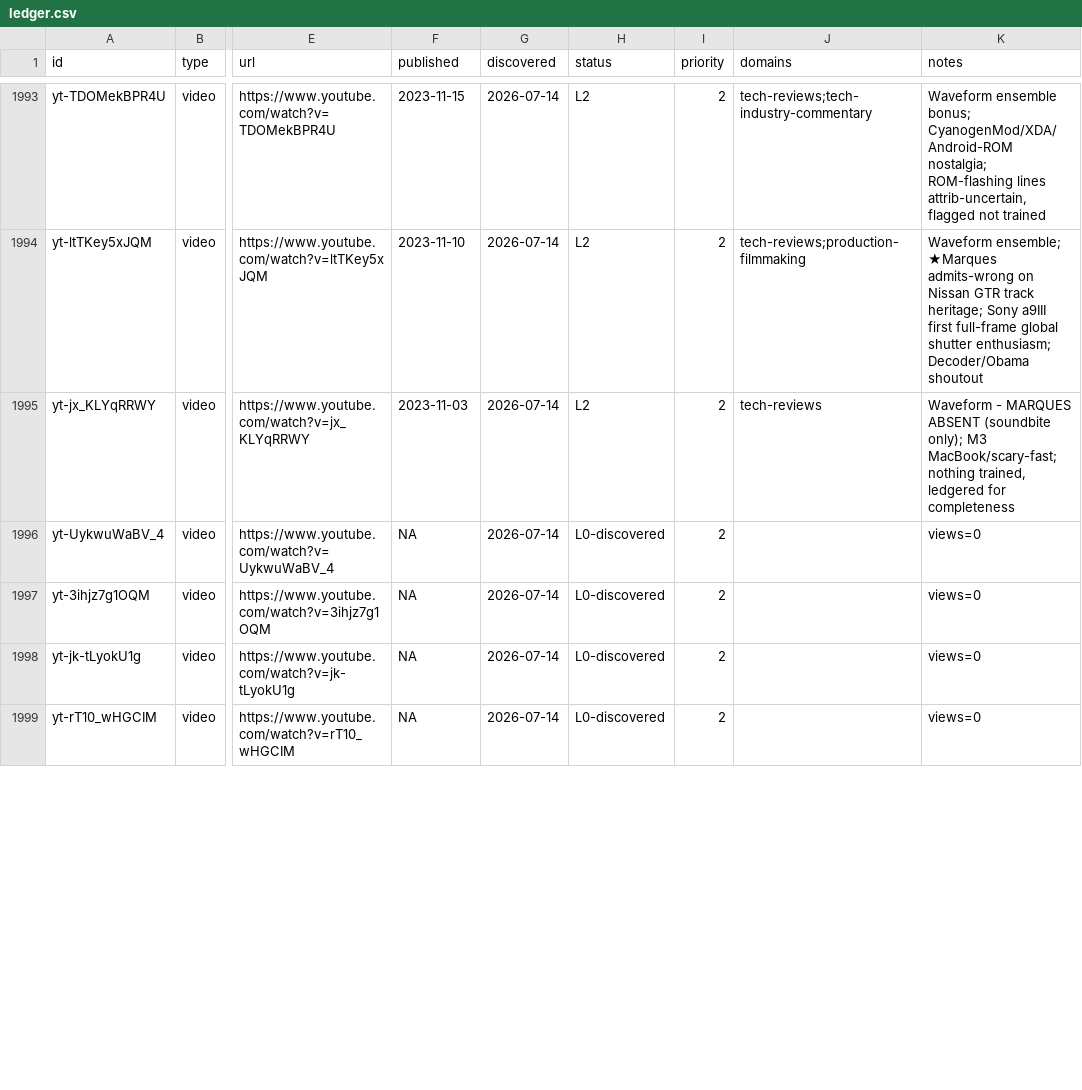
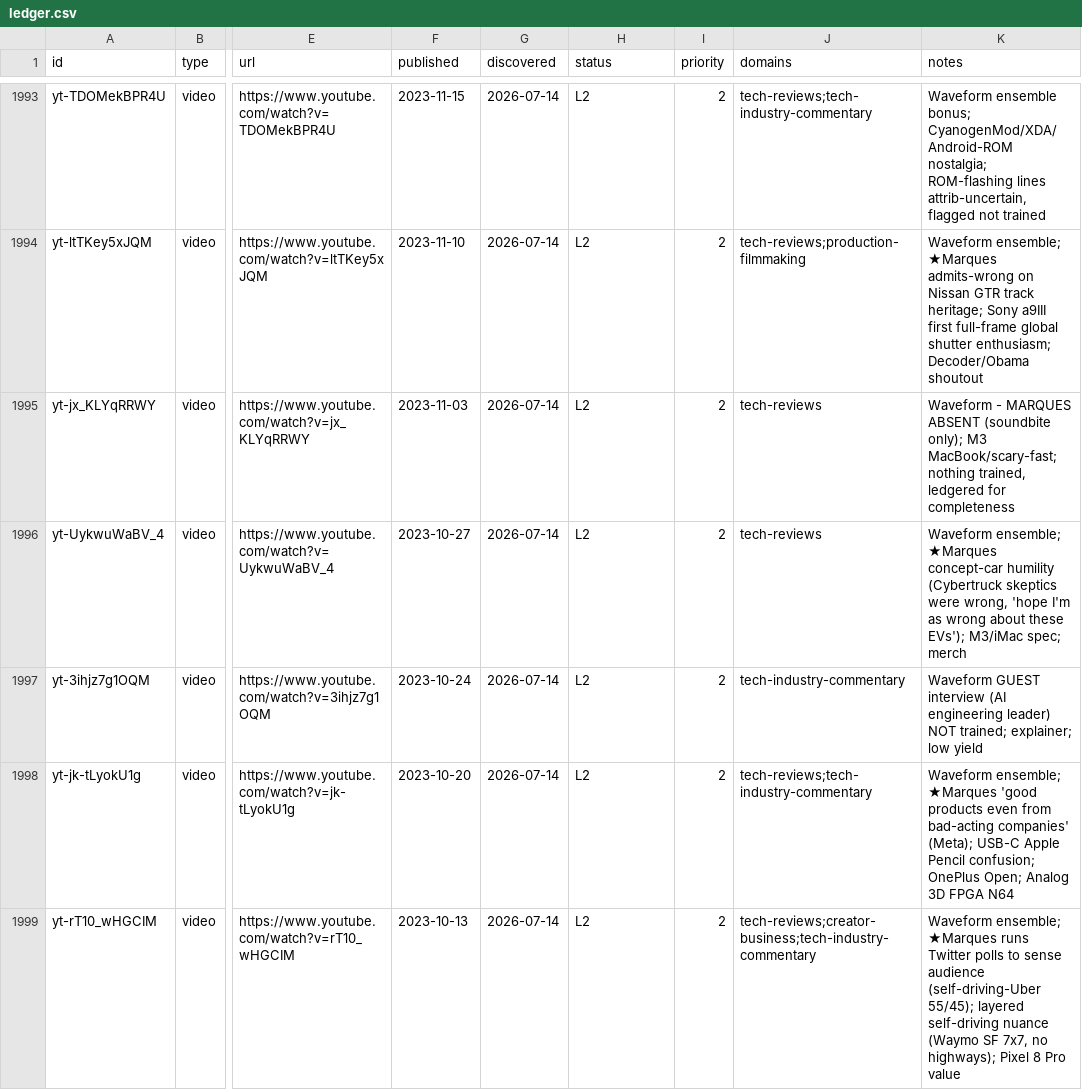
Before and after one commit to claes-work/mkbhd-clone, a CSV file: pipeline/ledger.csv, drawn as a sheet; only a part is shown, gaps mark what is left out; the diff covers the shown part only; the diff names each change by its address in the sheet, - before the commit and + after, or states it on an @@ line.

```diff
--- a/pipeline/ledger.csv
+++ b/pipeline/ledger.csv
-F1996 (published): NA
+F1996 (published): 2023-10-27
-H1996:H1999 (status): L0-discovered
+H1996:H1999 (status): L2
-J1996 (domains): (empty)
+J1996 (domains): tech-reviews
-K1996 (notes): views=0
+K1996 (notes): Waveform ensemble; ★Marques concept-car humility (Cybertruck skeptics were wrong, 'hope I'm as wrong about these EVs'); M3/iMac spec; merch
-F1997 (published): NA
+F1997 (published): 2023-10-24
-J1997 (domains): (empty)
+J1997 (domains): tech-industry-commentary
-K1997 (notes): views=0
+K1997 (notes): Waveform GUEST interview (AI engineering leader) NOT trained; explainer; low yield
-F1998 (published): NA
+F1998 (published): 2023-10-20
-J1998 (domains): (empty)
+J1998 (domains): tech-reviews;tech-industry-commentary
-K1998 (notes): views=0
+K1998 (notes): Waveform ensemble; ★Marques 'good products even from bad-acting companies' (Meta); USB-C Apple Pencil confusion; OnePlus Open; Analog 3D FPGA N64
-F1999 (published): NA
+F1999 (published): 2023-10-13
-J1999 (domains): (empty)
+J1999 (domains): tech-reviews;creator-business;tech-industry-commentary
-K1999 (notes): views=0
+K1999 (notes): Waveform ensemble; ★Marques runs Twitter polls to sense audience (self-driving-Uber 55/45); layered self-driving nuance (Waymo SF 7x7, no highways); Pixel 8 Pro value
```
Also changed, not shown: 16 edited cells elsewhere in this file, 11 other files.
